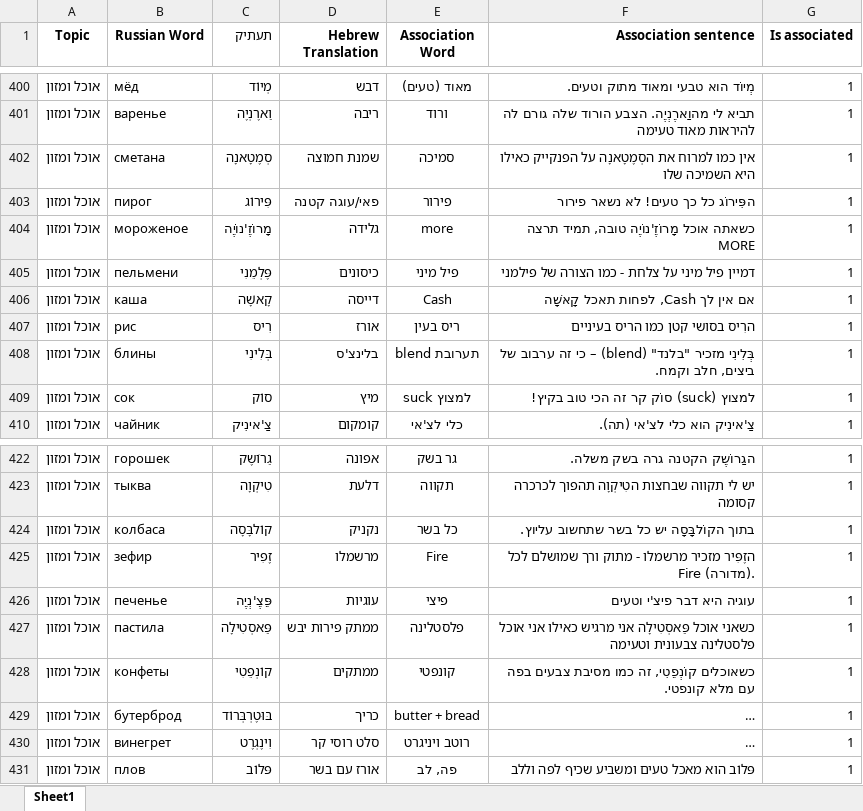
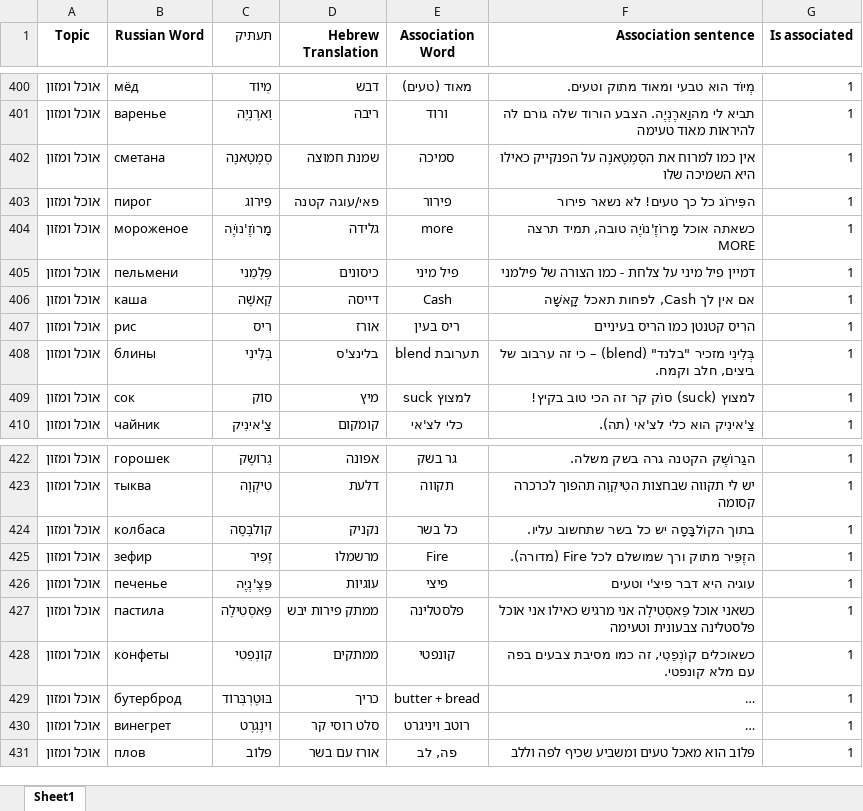
Before and after one commit to YoniAfek1/RussianApp, an Excel workbook: public/data/Russian_Similar_Words.xlsx, sheet Sheet1, drawn as a sheet; only a part is shown, gaps mark what is left out; long unchanged cells end in …; values as stored, in another font and other column widths than the file's, no borders; the diff names each change by its address in the sheet, - before the commit and + after, or states it on an @@ line.

```diff
--- a/public/data/Russian_Similar_Words.xlsx (sheet Sheet1)
+++ b/public/data/Russian_Similar_Words.xlsx (sheet Sheet1)
-F407 (Association sentence): הרִיס בסושי קטן כמו הריס בעיניים
+F407 (Association sentence): הרִיס קטנטן כמו הריס בעיניים
-F424 (Association sentence): בתוך הקוֹלבָּסָה יש כל בשר שתחשוב עליוץ.
+F424 (Association sentence): בתוך הקוֹלבָּסָה יש כל בשר שתחשוב עליו.
-F425 (Association sentence): הזֶפִּיר מזכיר מרשמלו - מתוק ורך…
+F425 (Association sentence): הזֶפִּיר מתוק ורך…
```
Also changed, not shown: public/data/Russian_Daily_Song.xlsx, public/data/Russian_Daily_Word.xlsx, 52 other files.
